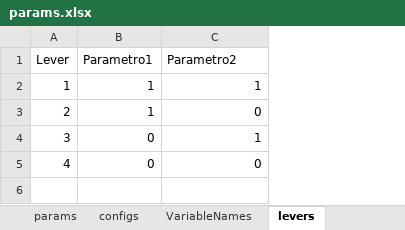
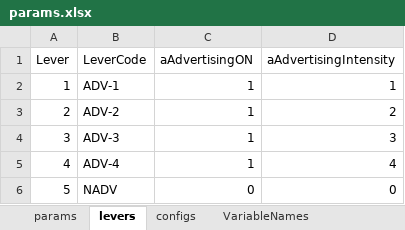
Before and after one commit to pedroliman/ms-rdm-dissertation, an Excel workbook: models/difusion-model/params.xlsx, sheet levers, drawn as a sheet; values as stored, in another font and other column widths than the file's, no borders; removed rows and columns are numbered as before the commit, all else as after; the diff names each change by its address in the sheet, - before the commit and + after, or states it on an @@ line.

```diff
--- a/models/difusion-model/params.xlsx (sheet levers)
+++ b/models/difusion-model/params.xlsx (sheet levers)
@@ sheet tab order changed: params | levers | configs | VariableNames @@
-column B (Parametro1), rows 2-5: 1 | 1 | 0 | 0
+column B (LeverCode), rows 2-5: ADV-1 | ADV-2 | ADV-3 | ADV-4
+column D (aAdvertisingIntensity), rows 2-5: 1 | 2 | 3 | 4
-C1: Parametro2
+C1: aAdvertisingON
-C3 (aAdvertisingON): 0
+C3 (aAdvertisingON): 1
-C5 (aAdvertisingON): 0
+C5 (aAdvertisingON): 1
+row 6: 5 | NADV | 0 | 0
```
Also changed, not shown: sheet params, 2 other files.
